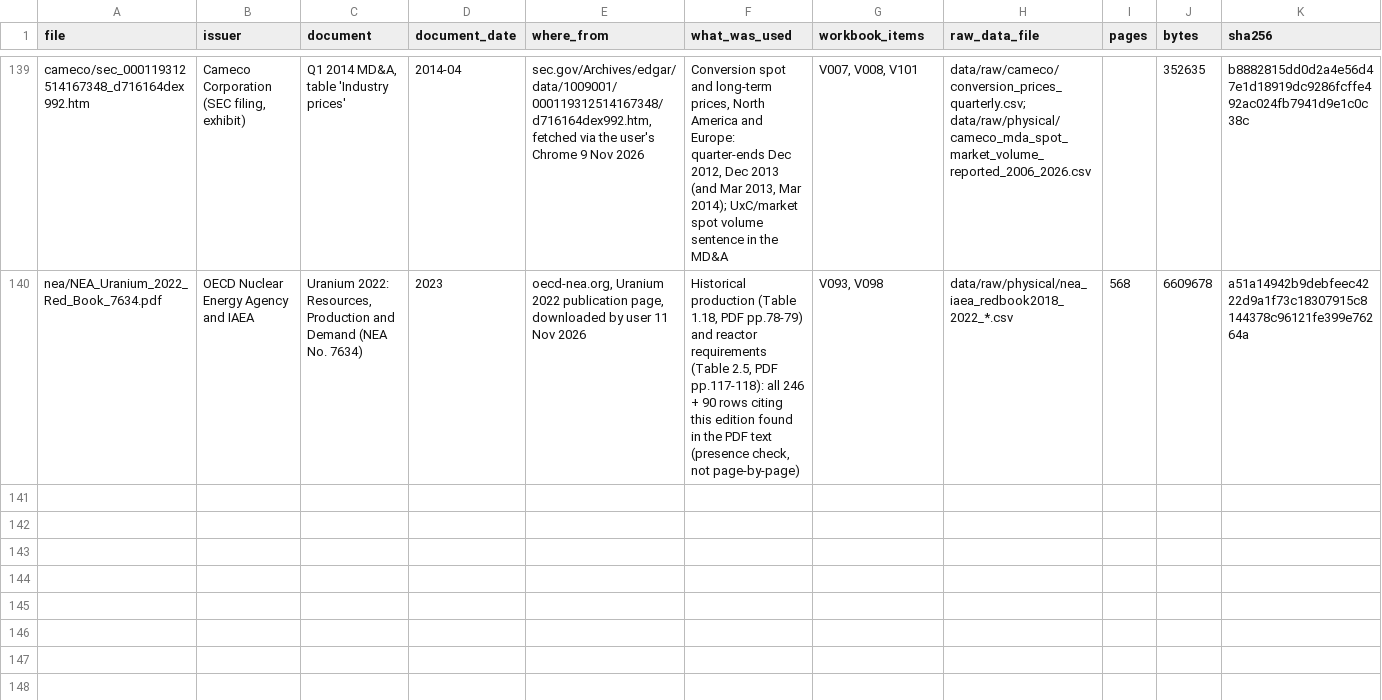
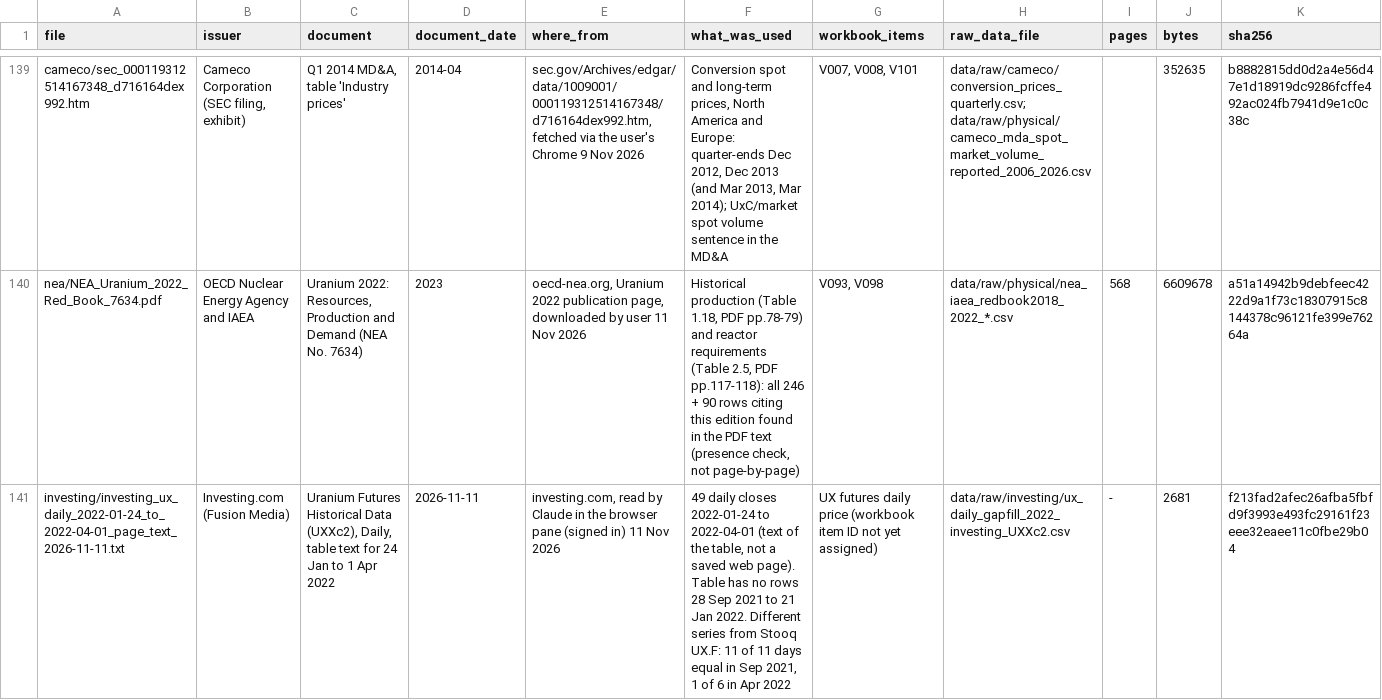
Before and after one commit to ronaldoexmachina13/uranium-financialization, a CSV file: data/source_manifest.csv, drawn as a sheet; only a part is shown, gaps mark what is left out; the diff names each change by its address in the sheet, - before the commit and + after, or states it on an @@ line.

```diff
--- a/data/source_manifest.csv
+++ b/data/source_manifest.csv
+row 141: investing/investing_ux_daily_2022-01-24_to_2022-04-01_page_text_2026-11-11.txt | Investing.com (Fusion Media) | Uranium Futures Historical Data (UXXc2), Daily, table text for 24 Jan to 1 Apr 2022 | 2026-11-11 | investing.com, read by Claude in the browser pane (signed in) 11 Nov 2026 | 49 daily closes 2022-01-24 to 2022-04-01 (text of the table, not a saved web page). Table has no rows 28 Sep 2021 to 21 Jan 2022. Different series from Stooq UX.F: 11 of 11 days equal in Sep 2021, 1 of 6 in Apr 2022 | UX futures daily price (workbook item ID not yet assigned) | data/raw/investing/ux_daily_gapfill_2022_investing_UXXc2.csv | - | 2681 | f213fad2afec26afba5fbfd9f3993e493fc29161f23eee32eaee11c0fbe29b04
```
Also changed, not shown: 1 other file.
